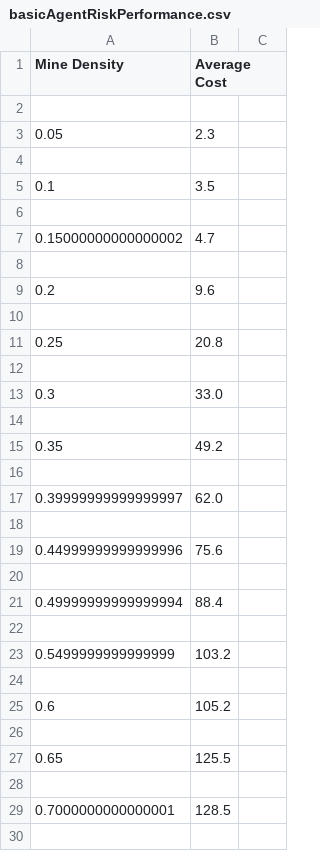
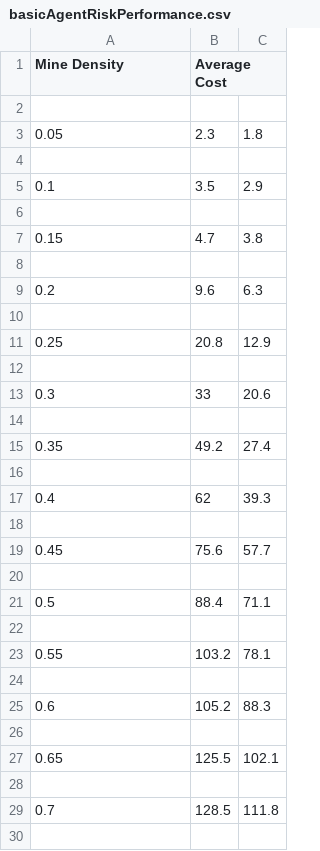
Before and after one commit to nikunjjhaveri123/MineSweeper, a CSV file: projProb/basicAgentRiskPerformance.csv, drawn as a sheet; only a part is shown; the diff covers the shown part only.

```diff
--- a/projProb/basicAgentRiskPerformance.csv
+++ b/projProb/basicAgentRiskPerformance.csv
@@ -3 +3 @@ Mine Density,Average Cost
-0.05,2.3
+0.05,2.3,1.8
@@ -5 +5 @@ Mine Density,Average Cost
-0.1,3.5
+0.1,3.5,2.9
@@ -7 +7 @@ Mine Density,Average Cost
-0.15000000000000002,4.7
+0.15,4.7,3.8
@@ -9 +9 @@ Mine Density,Average Cost
-0.2,9.6
+0.2,9.6,6.3
@@ -11 +11 @@ Mine Density,Average Cost
-0.25,20.8
+0.25,20.8,12.9
@@ -13 +13 @@ Mine Density,Average Cost
-0.3,33.0
+0.3,33,20.6
@@ -15 +15 @@ Mine Density,Average Cost
-0.35,49.2
+0.35,49.2,27.4
@@ -17 +17 @@ Mine Density,Average Cost
-0.39999999999999997,62.0
+0.4,62,39.3
@@ -19 +19 @@ Mine Density,Average Cost
-0.44999999999999996,75.6
+0.45,75.6,57.7
@@ -21 +21 @@ Mine Density,Average Cost
-0.49999999999999994,88.4
+0.5,88.4,71.1
@@ -23 +23 @@ Mine Density,Average Cost
-0.5499999999999999,103.2
+0.55,103.2,78.1
@@ -25 +25 @@ Mine Density,Average Cost
-0.6,105.2
+0.6,105.2,88.3
@@ -27 +27 @@ Mine Density,Average Cost
-0.65,125.5
+0.65,125.5,102.1
@@ -29 +29 @@ Mine Density,Average Cost
-0.7000000000000001,128.5
+0.7,128.5,111.8
```
Also changed, not shown: 4 added rows and 4 removed rows elsewhere in this file, 3 other files.
